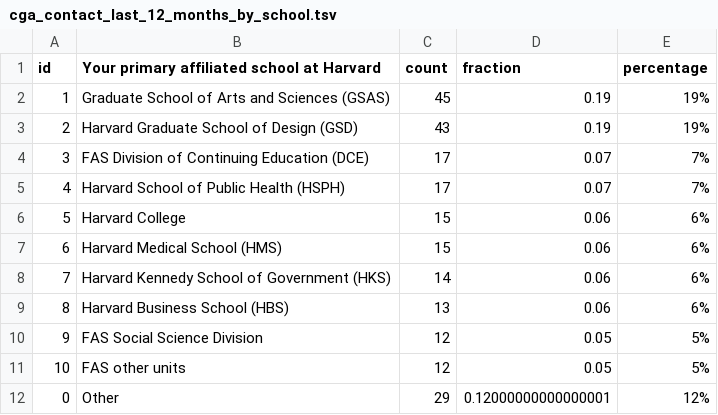
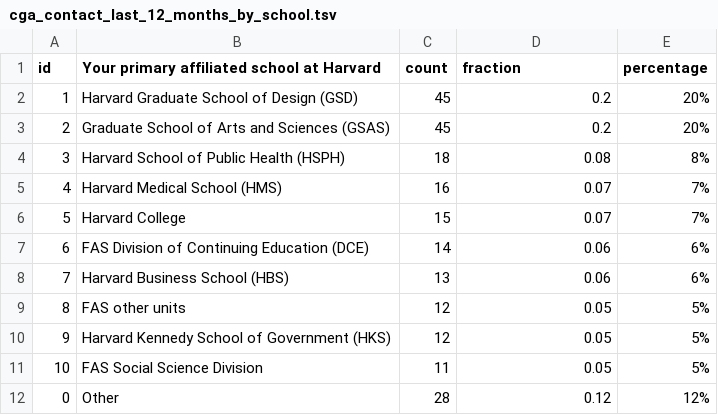
Before and after one commit to IQSS/iqss-metrics-dashboard, a TSV file: assets/data/cga_contact_last_12_months_by_school.tsv, drawn as a sheet.

```diff
--- a/assets/data/cga_contact_last_12_months_by_school.tsv
+++ b/assets/data/cga_contact_last_12_months_by_school.tsv
@@ -1,12 +1,12 @@
 id	Your primary affiliated school at Harvard	count	fraction	percentage
-1	Graduate School of Arts and Sciences (GSAS)	45	0.19	19%
-2	Harvard Graduate School of Design (GSD)	43	0.19	19%
-3	FAS Division of Continuing Education (DCE)	17	0.07	7%
-4	Harvard School of Public Health (HSPH)	17	0.07	7%
-5	Harvard College	15	0.06	6%
-6	Harvard Medical School (HMS)	15	0.06	6%
-7	Harvard Kennedy School of Government (HKS)	14	0.06	6%
-8	Harvard Business School (HBS)	13	0.06	6%
-9	FAS Social Science Division	12	0.05	5%
-10	FAS other units	12	0.05	5%
-0	Other	29	0.12000000000000001	12%
+1	Harvard Graduate School of Design (GSD)	45	0.2	20%
+2	Graduate School of Arts and Sciences (GSAS)	45	0.2	20%
+3	Harvard School of Public Health (HSPH)	18	0.08	8%
+4	Harvard Medical School (HMS)	16	0.07	7%
+5	Harvard College	15	0.07	7%
+6	FAS Division of Continuing Education (DCE)	14	0.06	6%
+7	Harvard Business School (HBS)	13	0.06	6%
+8	FAS other units	12	0.05	5%
+9	Harvard Kennedy School of Government (HKS)	12	0.05	5%
+10	FAS Social Science Division	11	0.05	5%
+0	Other	28	0.12	12%
```
Also changed, not shown: assets/data/cgaEventRegistration.tsv, assets/data/cga_contact_status.tsv, 13 other files.
